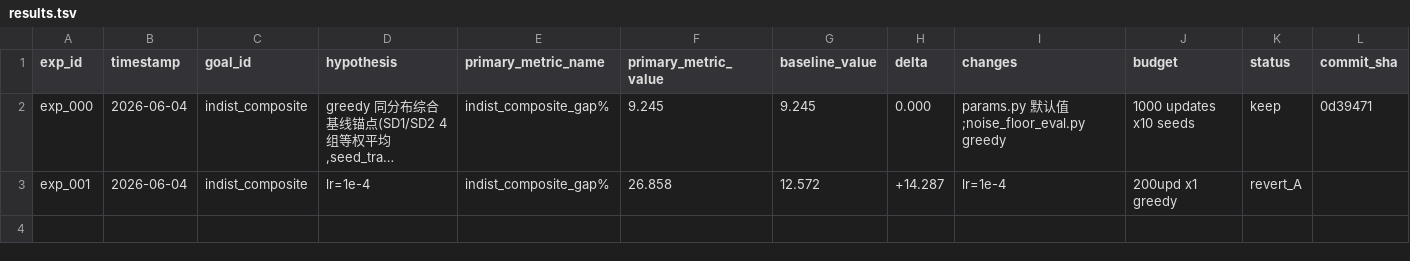
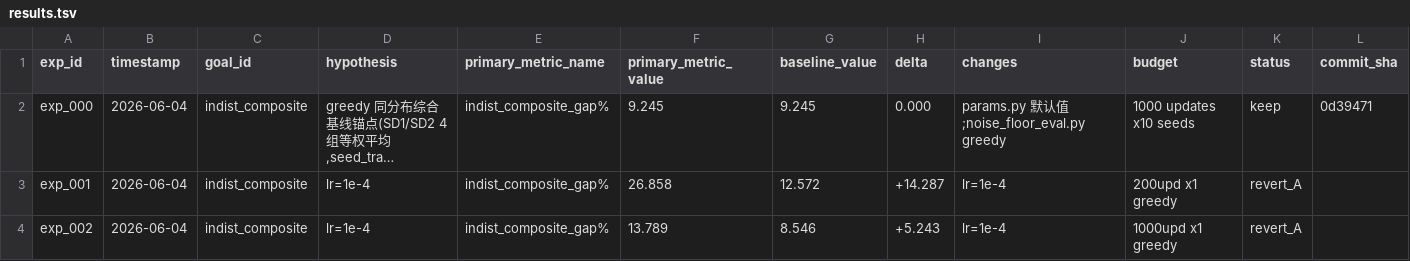
Before and after one commit to Alwayspushthru/Bipartite-graph-network-for-FJSP, a TSV file: results.tsv, drawn as a sheet; long unchanged cells end in …; the diff names each change by its address in the sheet, - before the commit and + after, or states it on an @@ line.

Commit message:
[log] exp#002: revert_A (13.79 vs ref 8.55)

```diff
--- a/results.tsv
+++ b/results.tsv
+row 4: exp_002 | 2026-06-04 | indist_composite | lr=1e-4 | indist_composite_gap% | 13.789 | 8.546 | +5.243 | lr=1e-4 | 1000upd x1 greedy | revert_A
```
